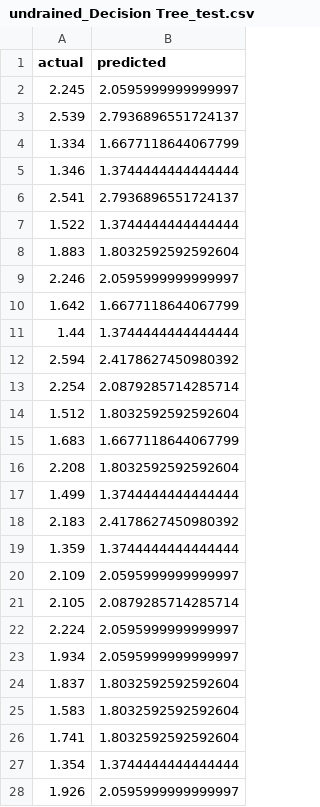
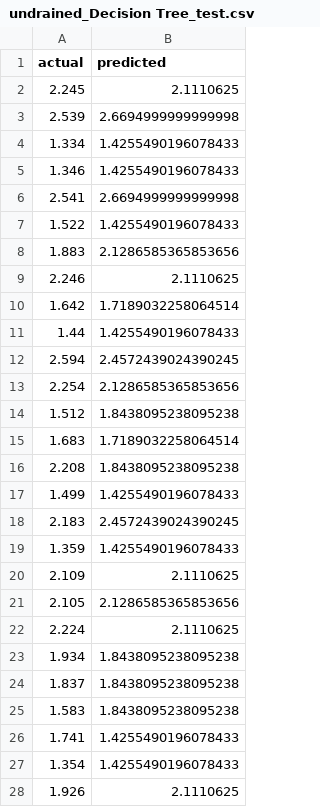
Before and after one commit to NirmalJT/slop-stability-tool, a CSV file: models/undrained_Decision Tree_test.csv, drawn as a sheet; only a part is shown; the diff covers the shown part only.

```diff
--- a/models/undrained_Decision Tree_test.csv
+++ b/models/undrained_Decision Tree_test.csv
@@ -1,28 +1,28 @@
 actual,predicted
-2.245,2.0595999999999997
-2.539,2.7936896551724137
-1.334,1.6677118644067799
-1.346,1.3744444444444444
-2.541,2.7936896551724137
-1.522,1.3744444444444444
-1.883,1.8032592592592604
-2.246,2.0595999999999997
-1.642,1.6677118644067799
-1.44,1.3744444444444444
-2.594,2.4178627450980392
-2.254,2.0879285714285714
-1.512,1.8032592592592604
-1.683,1.6677118644067799
-2.208,1.8032592592592604
-1.499,1.3744444444444444
-2.183,2.4178627450980392
-1.359,1.3744444444444444
-2.109,2.0595999999999997
-2.105,2.0879285714285714
-2.224,2.0595999999999997
-1.934,2.0595999999999997
-1.837,1.8032592592592604
-1.583,1.8032592592592604
-1.741,1.8032592592592604
-1.354,1.3744444444444444
-1.926,2.0595999999999997
+2.245,2.1110625
+2.539,2.6694999999999998
+1.334,1.4255490196078433
+1.346,1.4255490196078433
+2.541,2.6694999999999998
+1.522,1.4255490196078433
+1.883,2.1286585365853656
+2.246,2.1110625
+1.642,1.7189032258064514
+1.44,1.4255490196078433
+2.594,2.4572439024390245
+2.254,2.1286585365853656
+1.512,1.8438095238095238
+1.683,1.7189032258064514
+2.208,1.8438095238095238
+1.499,1.4255490196078433
+2.183,2.4572439024390245
+1.359,1.4255490196078433
+2.109,2.1110625
+2.105,2.1286585365853656
+2.224,2.1110625
+1.934,1.8438095238095238
+1.837,1.8438095238095238
+1.583,1.8438095238095238
+1.741,1.4255490196078433
+1.354,1.4255490196078433
+1.926,2.1110625
```
Also changed, not shown: 45 edited cells elsewhere in this file, models/drained_Decision Tree_test.csv, models/drained_Random Forest_test.csv, 57 other files.
